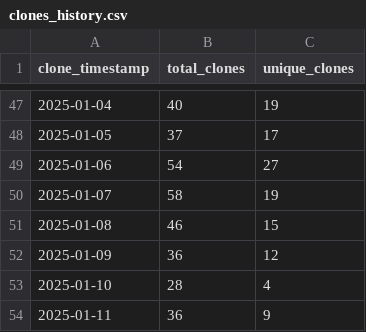
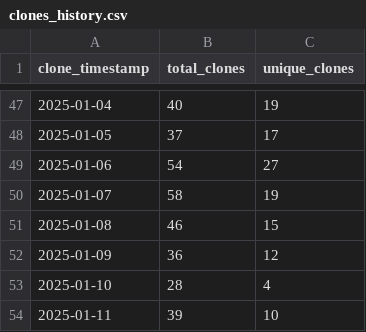
Before and after one commit to ionutms/clones_monitor, a CSV file: clones_history.csv, drawn as a sheet; only a part is shown, gaps mark what is left out.

Commit message:
Update clone and visitor statistics for 2025-01-12 00:14:58 EET

```diff
--- a/clones_history.csv
+++ b/clones_history.csv
@@ -53,2 +53,2 @@ clone_timestamp,total_clones,unique_clones
 "2025-01-10",28,4
-"2025-01-11",36,9
+"2025-01-11",39,10
```
Also changed, not shown: 1 other file.
